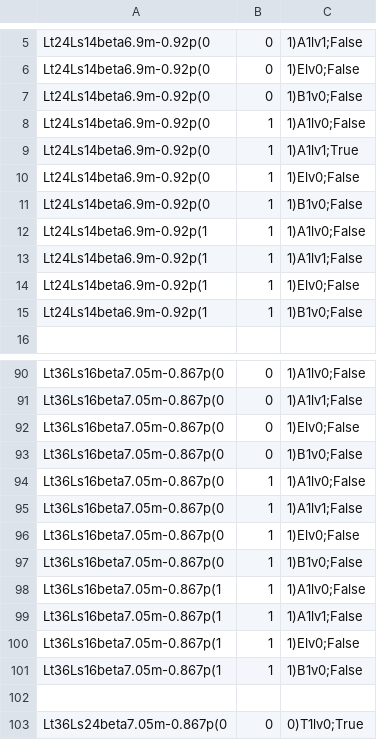
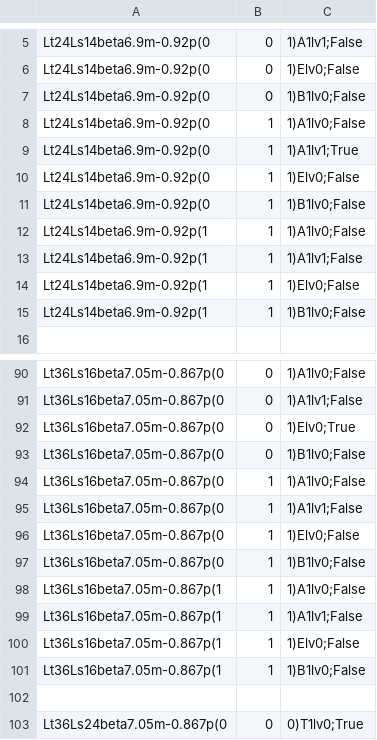
Before and after one commit to telos-collaboration/fundamental_Wilson_fermion_analysis_2026, a CSV file: metadata/fit_scatter_input.csv, drawn as a sheet; only a part is shown, gaps mark what is left out; the diff covers the shown part only.

```diff
--- a/metadata/fit_scatter_input.csv
+++ b/metadata/fit_scatter_input.csv
@@ -6,3 +6,3 @@ Lt24Ls14beta6.9m-0.92p(0,0,1)A1lv1;False
 Lt24Ls14beta6.9m-0.92p(0,0,1)Elv0;False
-Lt24Ls14beta6.9m-0.92p(0,0,1)B1v0;False
+Lt24Ls14beta6.9m-0.92p(0,0,1)B1lv0;False
 Lt24Ls14beta6.9m-0.92p(0,1,1)A1lv0;False
@@ -10,3 +10,3 @@ Lt24Ls14beta6.9m-0.92p(0,1,1)A1lv1;True
 Lt24Ls14beta6.9m-0.92p(0,1,1)Elv0;False
-Lt24Ls14beta6.9m-0.92p(0,1,1)B1v0;False
+Lt24Ls14beta6.9m-0.92p(0,1,1)B1lv0;False
 Lt24Ls14beta6.9m-0.92p(1,1,1)A1lv0;False
@@ -14,3 +14,3 @@ Lt24Ls14beta6.9m-0.92p(1,1,1)A1lv1;False
 Lt24Ls14beta6.9m-0.92p(1,1,1)Elv0;False
-Lt24Ls14beta6.9m-0.92p(1,1,1)B1v0;False
+Lt24Ls14beta6.9m-0.92p(1,1,1)B1lv0;False
 
@@ -91,4 +91,4 @@ Lt36Ls16beta7.05m-0.867p(0,0,1)A1lv0;False
 Lt36Ls16beta7.05m-0.867p(0,0,1)A1lv1;False
-Lt36Ls16beta7.05m-0.867p(0,0,1)Elv0;False
-Lt36Ls16beta7.05m-0.867p(0,0,1)B1v0;False
+Lt36Ls16beta7.05m-0.867p(0,0,1)Elv0;True
+Lt36Ls16beta7.05m-0.867p(0,0,1)B1lv0;False
 Lt36Ls16beta7.05m-0.867p(0,1,1)A1lv0;False
@@ -96,3 +96,3 @@ Lt36Ls16beta7.05m-0.867p(0,1,1)A1lv1;False
 Lt36Ls16beta7.05m-0.867p(0,1,1)Elv0;False
-Lt36Ls16beta7.05m-0.867p(0,1,1)B1v0;False
+Lt36Ls16beta7.05m-0.867p(0,1,1)B1lv0;False
 Lt36Ls16beta7.05m-0.867p(1,1,1)A1lv0;False
@@ -100,3 +100,3 @@ Lt36Ls16beta7.05m-0.867p(1,1,1)A1lv1;False
 Lt36Ls16beta7.05m-0.867p(1,1,1)Elv0;False
-Lt36Ls16beta7.05m-0.867p(1,1,1)B1v0;False
+Lt36Ls16beta7.05m-0.867p(1,1,1)B1lv0;False
 
```
Also changed, not shown: 2 removed rows and 20 edited cells elsewhere in this file.
